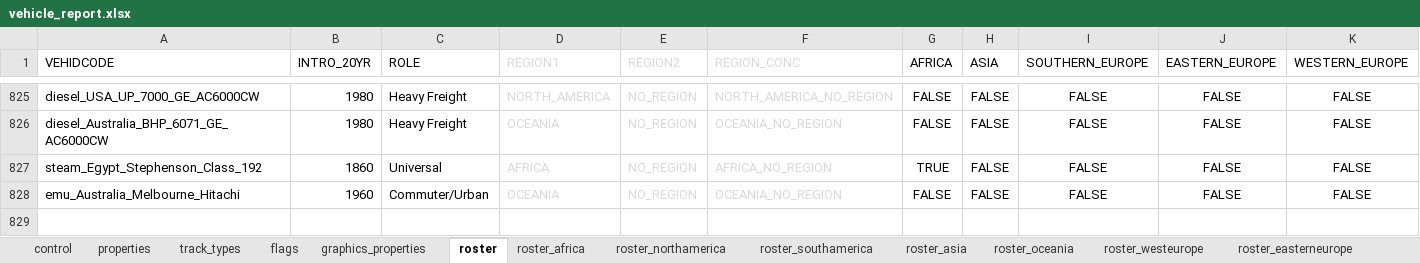
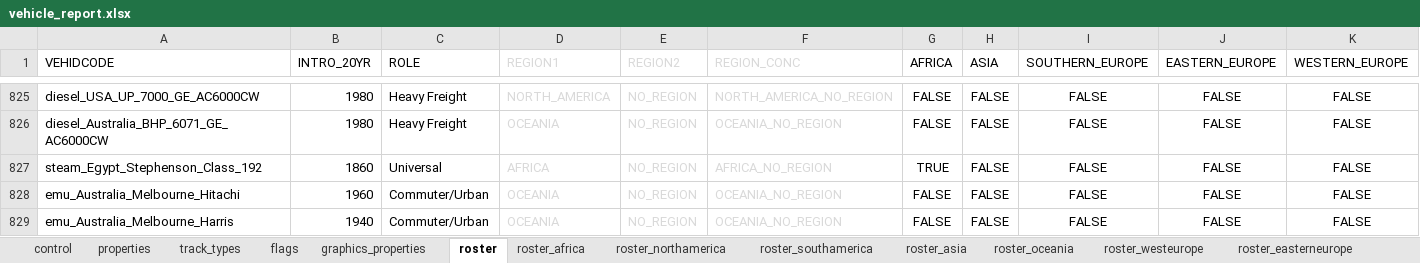
Before and after one commit to nemethviktor/2ccts_revival, an Excel workbook: tools/vehicle_report.xlsx, sheet roster, drawn as a sheet; only a part is shown, gaps mark what is left out; values as stored, in another font and other column widths than the file's, no borders; conditional formats not drawn; rows hold the shown columns only; the diff names each change by its address in the sheet, - before the commit and + after, or states it on an @@ line.

Commit message:
Add `Melbourne Harris Trains`

```diff
--- a/tools/vehicle_report.xlsx (sheet roster)
+++ b/tools/vehicle_report.xlsx (sheet roster)
+row 829: emu_Australia_Melbourne_Harris | 1940 | Commuter/Urban | OCEANIA | NO_REGION | OCEANIA_NO_REGION | FALSE | FALSE | FALSE | FALSE | FALSE
```
Also changed, not shown: sheet properties, sheet control, sheet flags, sheet track_types, sheet graphics_properties, 52 other files.
